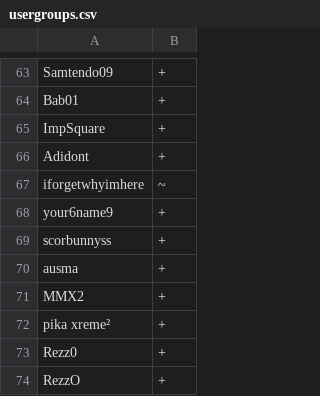
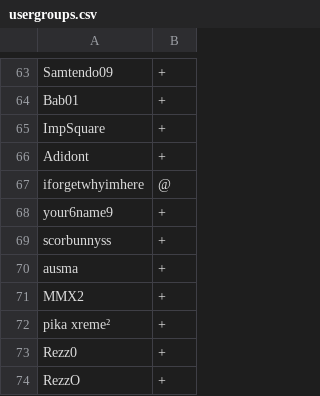
Before and after one commit to Lysio4/Lysio-AGE, a CSV file: config/usergroups.csv, drawn as a sheet; only a part is shown, gaps mark what is left out.

Commit message:
Update usergroups.csv

```diff
--- a/config/usergroups.csv
+++ b/config/usergroups.csv
@@ -66,3 +66,3 @@ ImpSquare,+,
 Adidont,+,
-iforgetwhyimhere,~,
+iforgetwhyimhere,@,
 your6name9,+,
```
